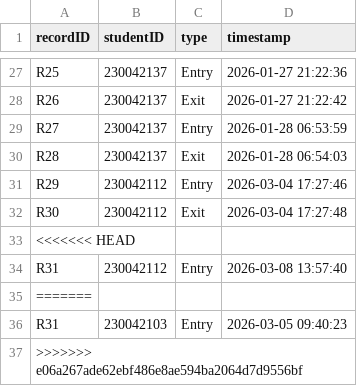
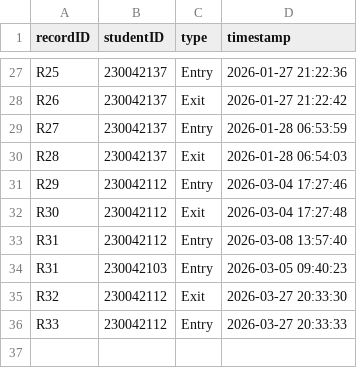
Before and after one commit to didarulshahriar37/HallVerse, a CSV file: code/data/entry_exit.csv, drawn as a sheet; only a part is shown, gaps mark what is left out; removed rows and columns are numbered as before the commit, all else as after; the diff names each change by its address in the sheet, - before the commit and + after, or states it on an @@ line.

```diff
--- a/code/data/entry_exit.csv
+++ b/code/data/entry_exit.csv
-row 33: <<<<<<< HEAD
-row 35: =======
-row 37: >>>>>>> e06a267ade62ebf486e8ae594ba2064d7d9556bf
+row 35: R32 | 230042112 | Exit | 2026-03-27 20:33:30
+row 36: R33 | 230042112 | Entry | 2026-03-27 20:33:33
```
Also changed, not shown: code/data/assignments.csv, code/data/complaints.csv, 3 other files.
